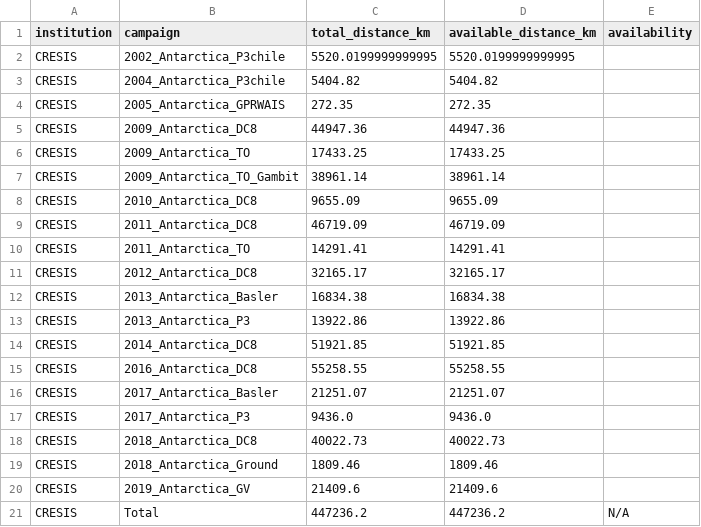
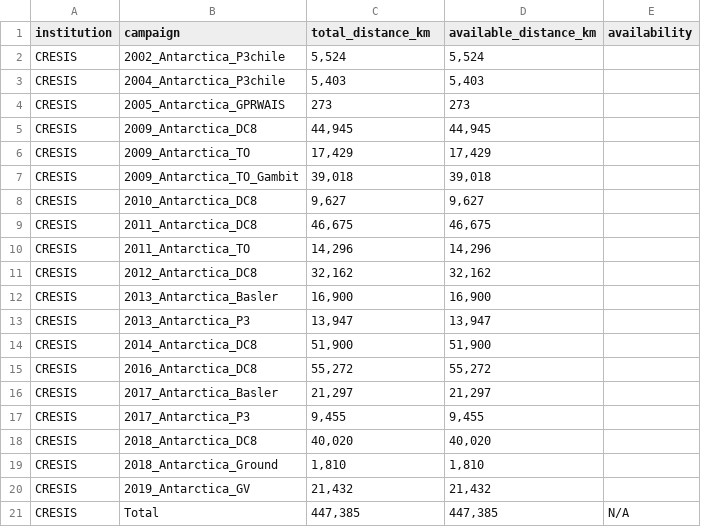
Before and after one commit to nathanbek/data-availability-website, a CSV file: data_statistics/statistics_CRESIS.csv, drawn as a sheet.

```diff
--- a/data_statistics/statistics_CRESIS.csv
+++ b/data_statistics/statistics_CRESIS.csv
@@ -1,21 +1,21 @@
 institution,campaign,total_distance_km,available_distance_km,availability
-CRESIS,2002_Antarctica_P3chile,5520.0199999999995,5520.0199999999995,
-CRESIS,2004_Antarctica_P3chile,5404.82,5404.82,
-CRESIS,2005_Antarctica_GPRWAIS,272.35,272.35,
-CRESIS,2009_Antarctica_DC8,44947.36,44947.36,
-CRESIS,2009_Antarctica_TO,17433.25,17433.25,
-CRESIS,2009_Antarctica_TO_Gambit,38961.14,38961.14,
-CRESIS,2010_Antarctica_DC8,9655.09,9655.09,
-CRESIS,2011_Antarctica_DC8,46719.09,46719.09,
-CRESIS,2011_Antarctica_TO,14291.41,14291.41,
-CRESIS,2012_Antarctica_DC8,32165.17,32165.17,
-CRESIS,2013_Antarctica_Basler,16834.38,16834.38,
-CRESIS,2013_Antarctica_P3,13922.86,13922.86,
-CRESIS,2014_Antarctica_DC8,51921.85,51921.85,
-CRESIS,2016_Antarctica_DC8,55258.55,55258.55,
-CRESIS,2017_Antarctica_Basler,21251.07,21251.07,
-CRESIS,2017_Antarctica_P3,9436.0,9436.0,
-CRESIS,2018_Antarctica_DC8,40022.73,40022.73,
-CRESIS,2018_Antarctica_Ground,1809.46,1809.46,
-CRESIS,2019_Antarctica_GV,21409.6,21409.6,
-CRESIS,Total,447236.2,447236.2,N/A
+CRESIS,2002_Antarctica_P3chile,"5,524","5,524",
+CRESIS,2004_Antarctica_P3chile,"5,403","5,403",
+CRESIS,2005_Antarctica_GPRWAIS,273,273,
+CRESIS,2009_Antarctica_DC8,"44,945","44,945",
+CRESIS,2009_Antarctica_TO,"17,429","17,429",
+CRESIS,2009_Antarctica_TO_Gambit,"39,018","39,018",
+CRESIS,2010_Antarctica_DC8,"9,627","9,627",
+CRESIS,2011_Antarctica_DC8,"46,675","46,675",
+CRESIS,2011_Antarctica_TO,"14,296","14,296",
+CRESIS,2012_Antarctica_DC8,"32,162","32,162",
+CRESIS,2013_Antarctica_Basler,"16,900","16,900",
+CRESIS,2013_Antarctica_P3,"13,947","13,947",
+CRESIS,2014_Antarctica_DC8,"51,900","51,900",
+CRESIS,2016_Antarctica_DC8,"55,272","55,272",
+CRESIS,2017_Antarctica_Basler,"21,297","21,297",
+CRESIS,2017_Antarctica_P3,"9,455","9,455",
+CRESIS,2018_Antarctica_DC8,"40,020","40,020",
+CRESIS,2018_Antarctica_Ground,"1,810","1,810",
+CRESIS,2019_Antarctica_GV,"21,432","21,432",
+CRESIS,Total,"447,385","447,385",N/A
```
Also changed, not shown: data_statistics/statistics_AWI.csv, data_statistics/statistics_BAS.csv, 44 other files.
